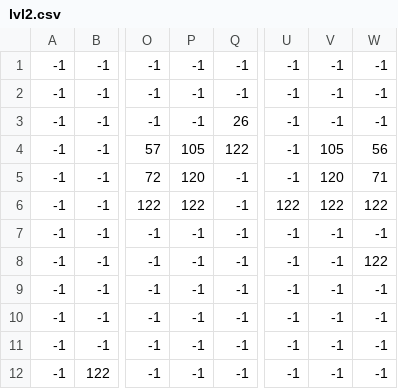
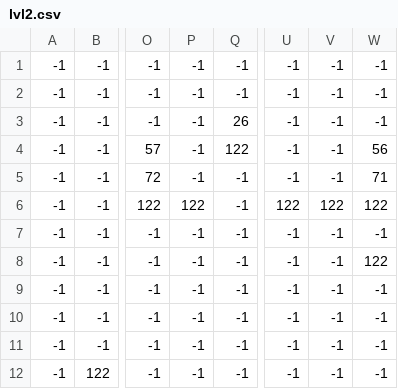
Before and after one commit to AliAljawad/RoboRescue, a CSV file: assets/lvl2.csv, drawn as a sheet; only a part is shown, gaps mark what is left out; the diff names each change by its address in the sheet, - before the commit and + after, or states it on an @@ line.

```diff
--- a/assets/lvl2.csv
+++ b/assets/lvl2.csv
-P4: 105
+P4: -1
-V4: 105
+V4: -1
-P5: 120
+P5: -1
-V5: 120
+V5: -1
```
Also changed, not shown: 3 other files.
